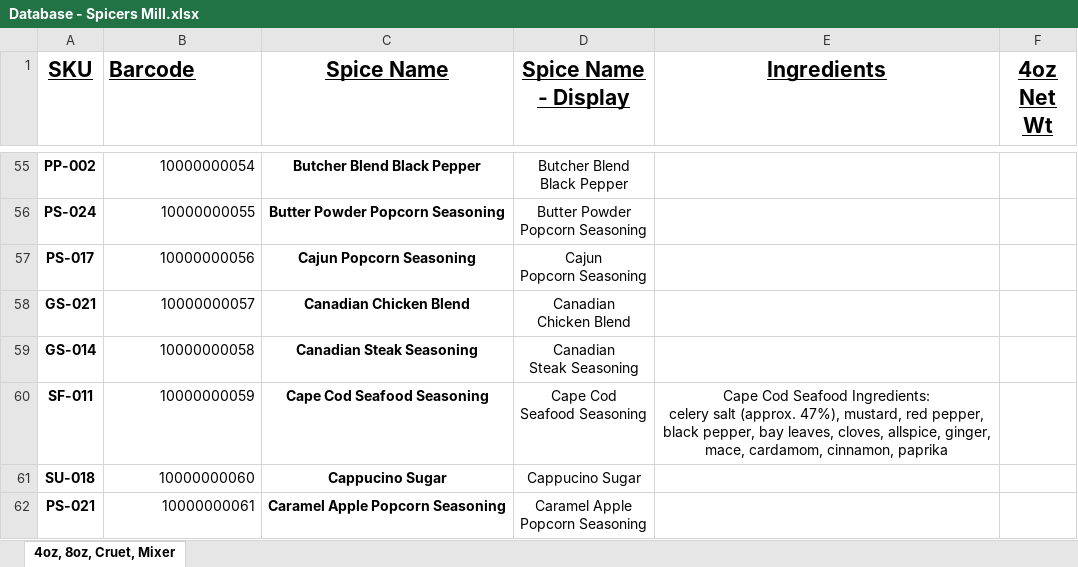
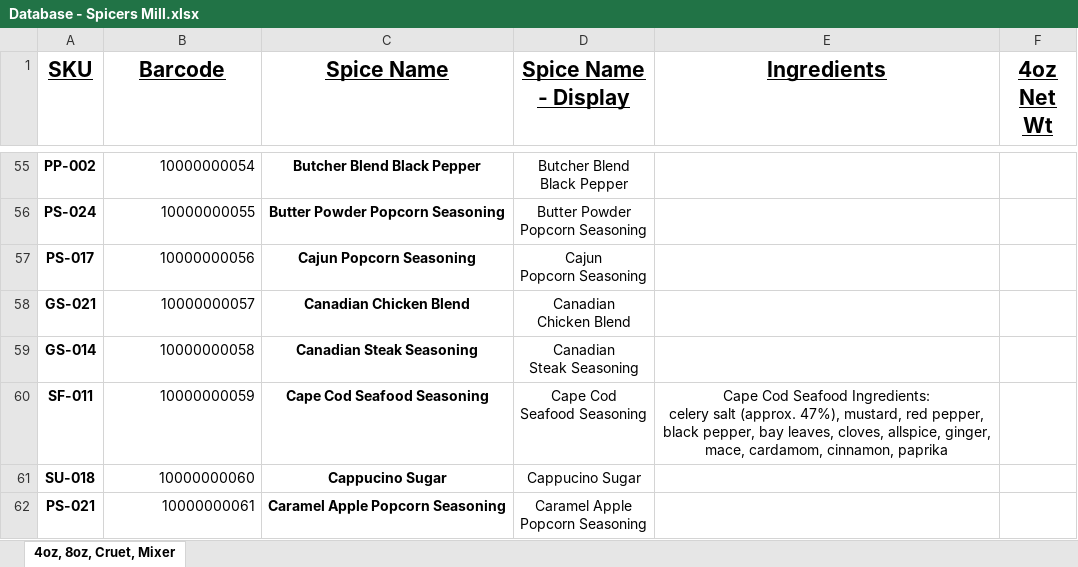
Before and after one commit to chadLinthicum/DATABASE-Spicers_Mill, an Excel workbook: Database - Spicers Mill.xlsx, sheet 4oz, 8oz, Cruet, Mixer, drawn as a sheet; only a part is shown, gaps mark what is left out; values as stored, in another font and other column widths than the file's, no borders; the diff covers the shown part only; the diff names each change by its address in the sheet, - before the commit and + after, or states it on an @@ line.

```diff
--- a/Database - Spicers Mill.xlsx (sheet 4oz, 8oz, Cruet, Mixer)
+++ b/Database - Spicers Mill.xlsx (sheet 4oz, 8oz, Cruet, Mixer)
-B1 alignment: left
+B1 alignment: center
-E60 (Ingredients): …cinnamon, paprika
+E60 (Ingredients): …cinnamon, paprika
```
Also changed, not shown: 1 added row and 48 edited cells elsewhere in this sheet.
